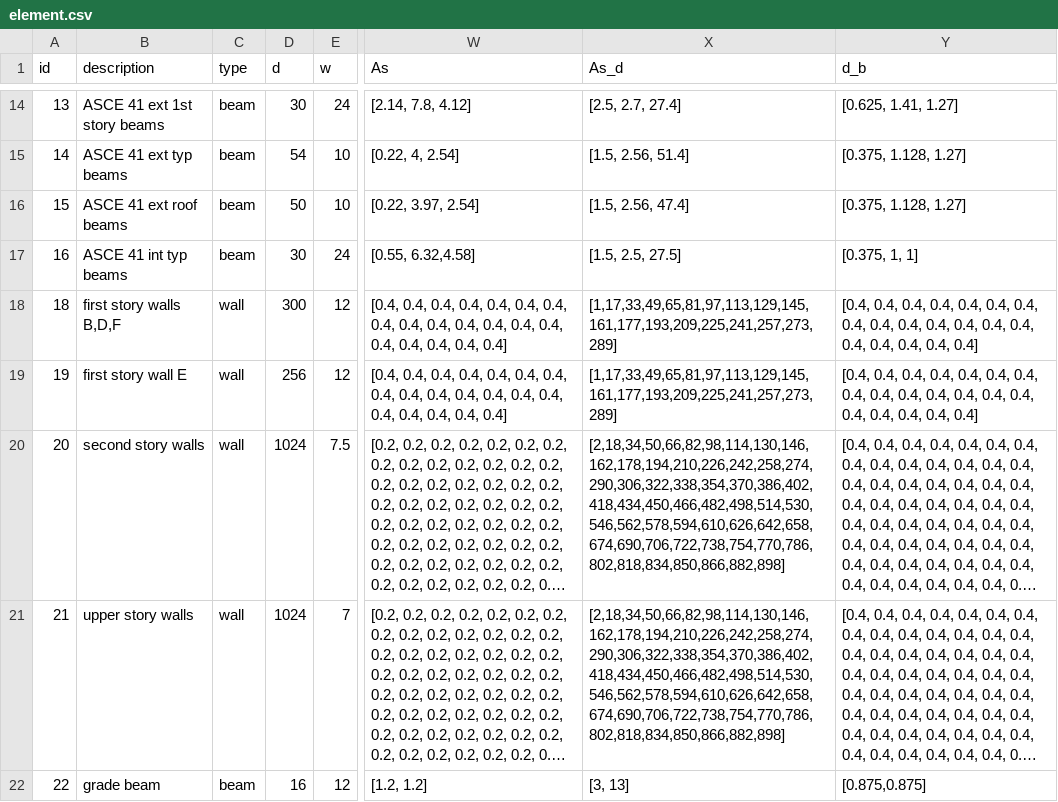
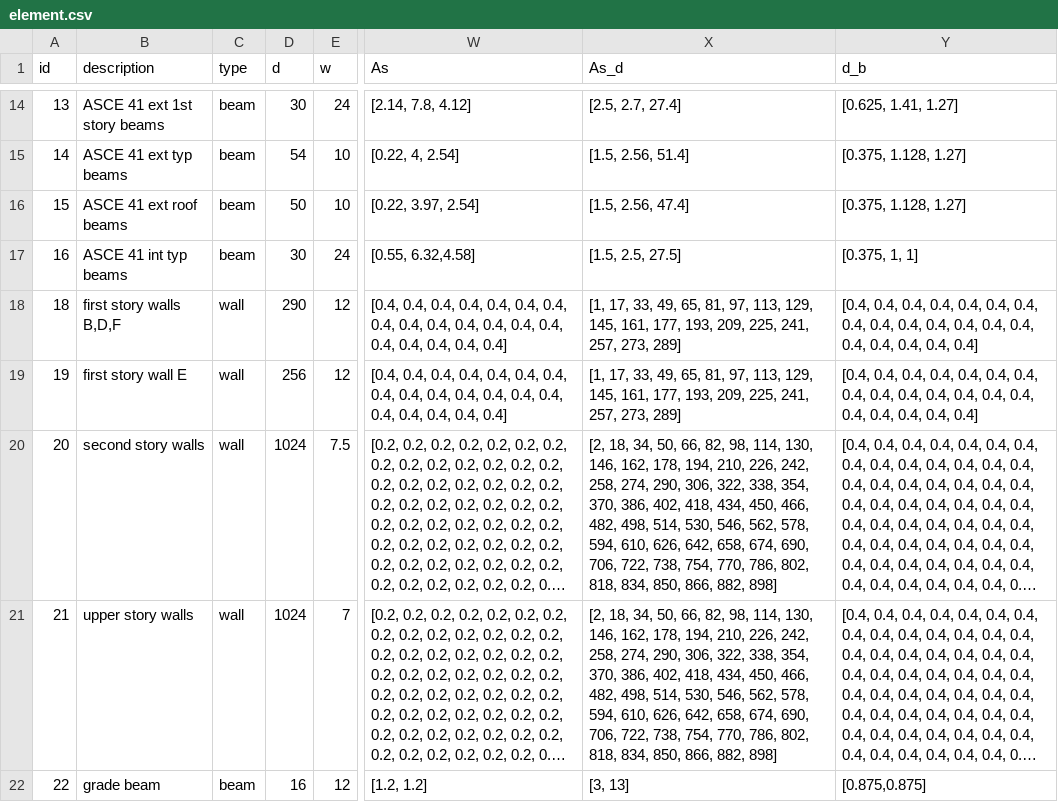
Before and after one commit to dustin-cook/Opensees, a CSV file: inputs/element.csv, drawn as a sheet; only a part is shown, gaps mark what is left out; long unchanged cells end in …; the diff names each change by its address in the sheet, - before the commit and + after, or states it on an @@ line.

```diff
--- a/inputs/element.csv
+++ b/inputs/element.csv
-D18 (d): 300
+D18 (d): 290
-X18:X19 (As_d): [1,17,33,49,65,81,97,113,129,145,161,177,193,209,225,241,257,273,289]
+X18:X19 (As_d): [1, 17, 33, 49, 65, 81, 97, 113, 129, 145, 161, 177, 193, 209, 225, 241, 257, 273, 289]
-X20:X21 (As_d): [2,18,34,50,66,82,98,114,130,146,162,178,194,210,226,242,258,274,290,306,322,338,354,370,386,402,418,434,450,466,482,498,514,530,546,562,578,594,610,626,642,658,674,690,706,722,738,754,770,786,802,818,834,850,866,882,898]
+X20:X21 (As_d): [2, 18, 34, 50, 66, 82, 98, 114, 130, 146, 162, 178, 194, 210, 226, 242, 258, 274, 290, 306, 322, 338, 354, 370, 386, 402, 418, 434, 450, 466, 482, 498, 514, 530, 546, 562, 578, 594, 610, 626, 642, 658, 674, 690, 706, 722, 738, 754, 770, 786, 802, 818, 834, 850, 866, 882, 898]
```
Also changed, not shown: 9 other files.
